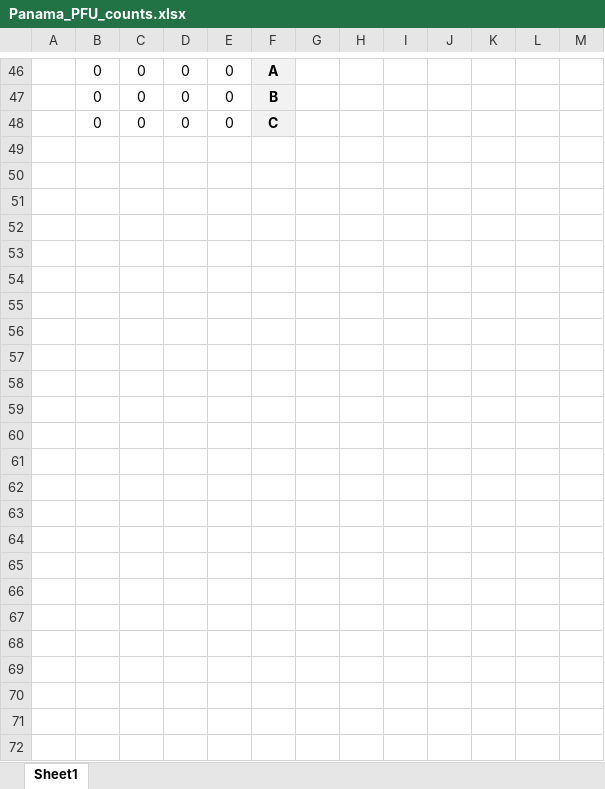
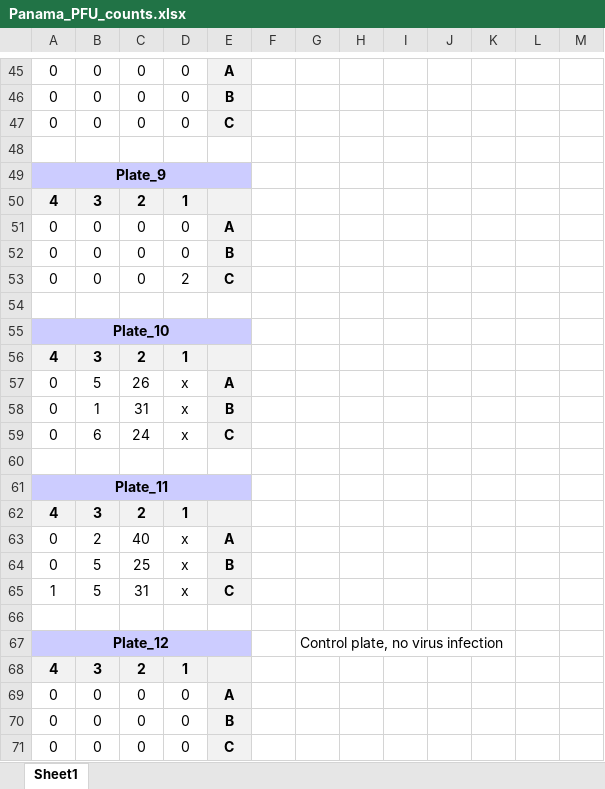
Before and after one commit to JulienErblandEPFL/Colony_counter, an Excel workbook: data/Panama/Panama_PFU_counts.xlsx, sheet Sheet1, drawn as a sheet; only a part is shown, gaps mark what is left out; values as stored, in another font and other column widths than the file's, no borders; removed rows and columns are numbered as before the commit, all else as after; rows hold the shown columns only; the diff covers the shown part only; the diff names each change by its address in the sheet, - before the commit and + after, or states it on an @@ line.

```diff
--- a/data/Panama/Panama_PFU_counts.xlsx (sheet Sheet1)
+++ b/data/Panama/Panama_PFU_counts.xlsx (sheet Sheet1)
-column A, empty
+column G, empty
+row 48: (empty)
+row 49: Plate_9
+row 50: 4 | 3 | 2 | 1
+row 51: 0 | 0 | 0 | 0 | A
+row 52: 0 | 0 | 0 | 0 | B
+row 53: 0 | 0 | 0 | 2 | C
+row 54: (empty)
+row 55: Plate_10
+row 56: 4 | 3 | 2 | 1
+row 57: 0 | 5 | 26 | x | A
+row 58: 0 | 1 | 31 | x | B
+row 59: 0 | 6 | 24 | x | C
+row 60: (empty)
+row 61: Plate_11
+row 62: 4 | 3 | 2 | 1
+row 63: 0 | 2 | 40 | x | A
+row 64: 0 | 5 | 25 | x | B
+row 65: 1 | 5 | 31 | x | C
+row 66: (empty)
+row 67: Plate_12 |  |  |  |  |  | Control plate, no virus infection
+row 68: 4 | 3 | 2 | 1
+row 69: 0 | 0 | 0 | 0 | A
+row 70: 0 | 0 | 0 | 0 | B
+row 71: 0 | 0 | 0 | 0 | C
```
Also changed, not shown: 10 added rows, 11 removed rows, 50 edited cells, cell formats and merged cells elsewhere in this sheet, data/IBV/IBV_PFU_counts.xlsx, data/PR8/PR8_PFU_count.xlsx, 2 other files.
